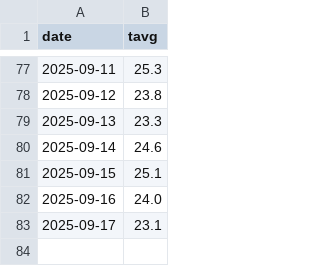
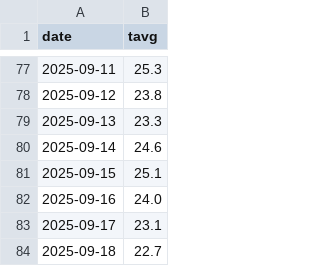
Before and after one commit to C-junyong/rice, a CSV file: input_daily_avgtemp.csv, drawn as a sheet; only a part is shown, gaps mark what is left out.

```diff
--- a/input_daily_avgtemp.csv
+++ b/input_daily_avgtemp.csv
@@ -83 +83,2 @@
 2025-09-17,23.1
+2025-09-18,22.7
```
